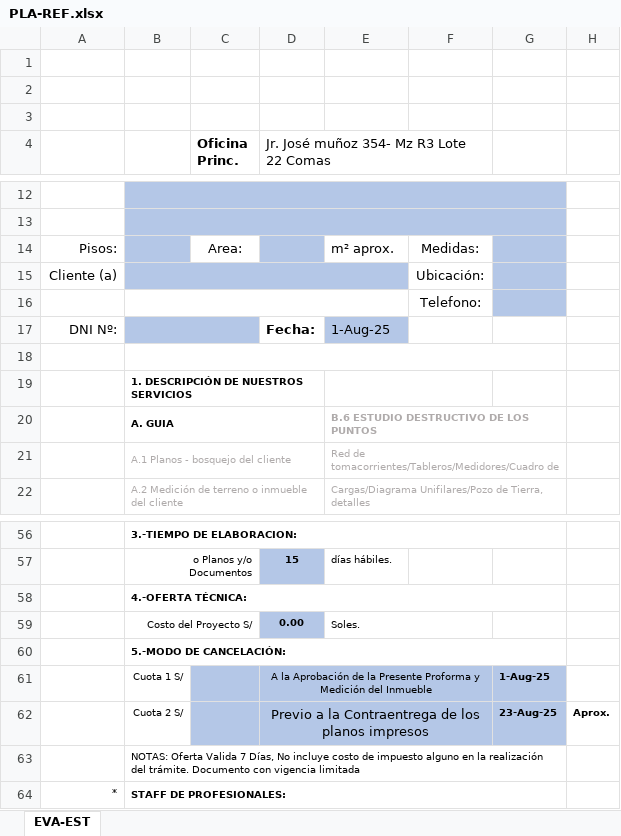
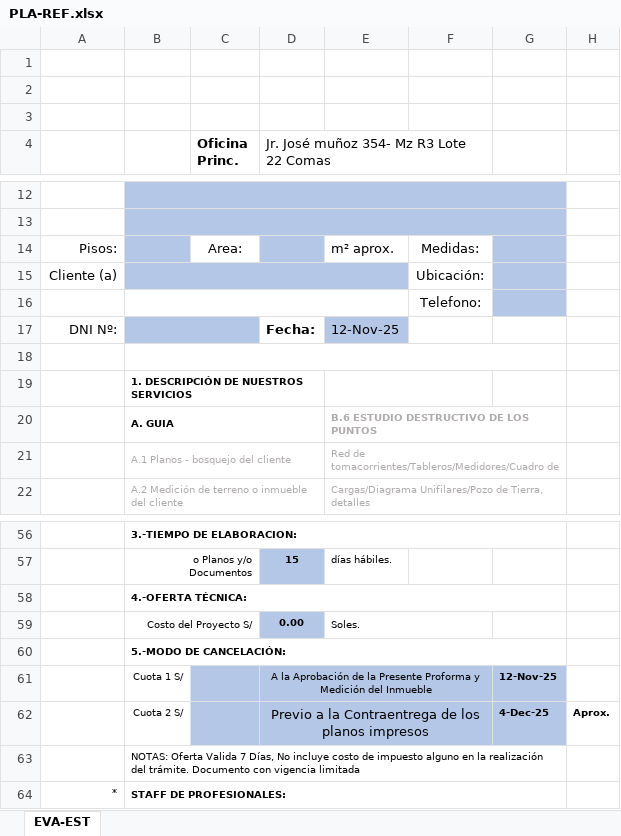
Before and after one commit to Planos-Peru-Ingenieros/planos-react-app, an Excel workbook: backend/docs/PLA-REF.xlsx, sheet EVA-EST, drawn as a sheet; only a part is shown, gaps mark what is left out; values as stored, in another font and other column widths than the file's, no borders; charts and pictures not drawn; the diff names each change by its address in the sheet, - before the commit and + after, or states it on an @@ line.

```diff
--- a/backend/docs/PLA-REF.xlsx (sheet EVA-EST)
+++ b/backend/docs/PLA-REF.xlsx (sheet EVA-EST)
-E17: 1-Aug-25
+E17: 12-Nov-25
-G61: 1-Aug-25
+G61: 12-Nov-25
-G62: 23-Aug-25
+G62: 4-Dec-25
```
Also changed, not shown: charts or pictures, backend/docs/ACT-AUT.xlsx, backend/docs/DEC-CON.xlsx, 30 other files.
